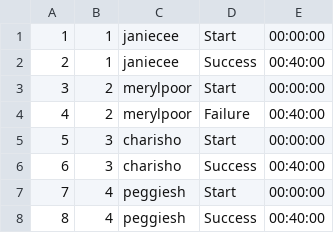
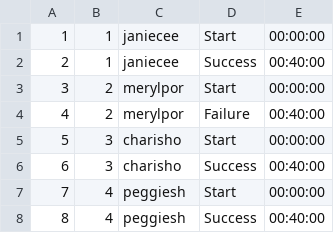
Before and after one commit to antinlay/SQL2_Info21_v1.0-1, a CSV file: src/task_1/P2P.csv (was src/P2P.csv), drawn as a sheet.

Commit message:
develop TASK1 OK

```diff
--- a/src/P2P.csv
+++ b/src/task_1/P2P.csv
@@ -2,4 +2,4 @@
 2,1,janiecee,Success,00:40:00
-3,2,merylpoor,Start,00:00:00
-4,2,merylpoor,Failure,00:40:00
+3,2,merylpor,Start,00:00:00
+4,2,merylpor,Failure,00:40:00
 5,3,charisho,Start,00:00:00
```
Also changed, not shown: src/task_1/Checks.csv, 17 other files.
